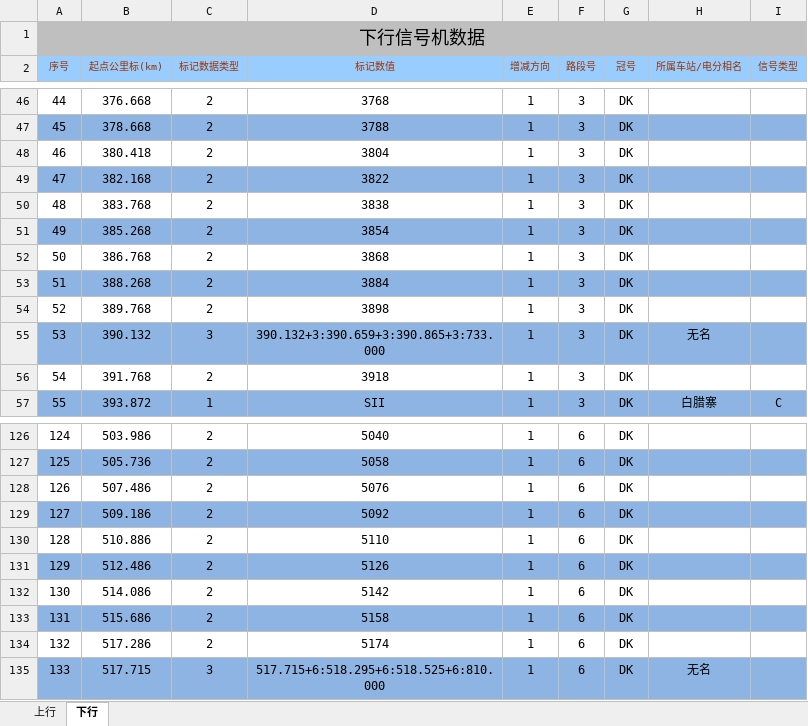
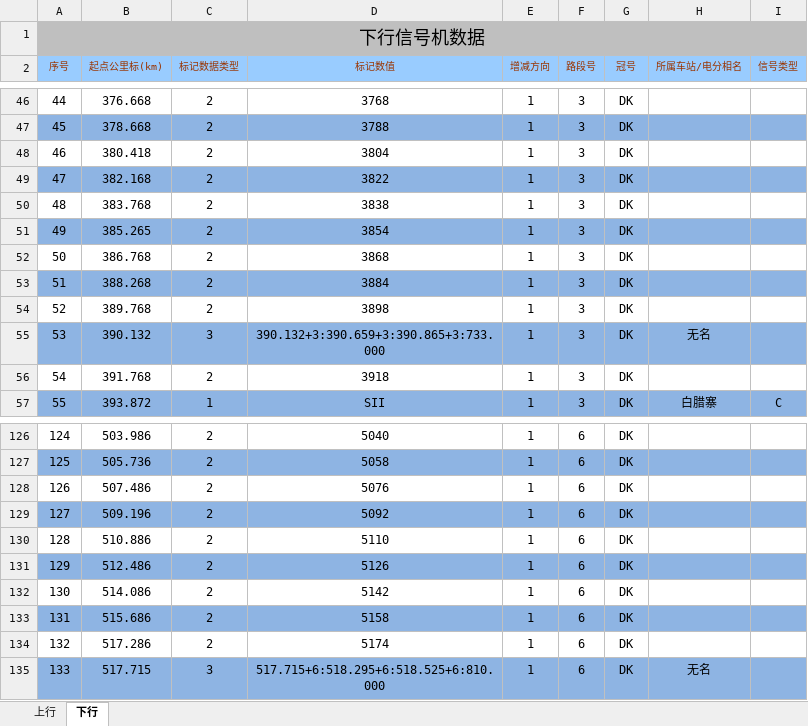
Before and after one commit to MrRnj/LineDataOperator, an Excel workbook: Inter_face/Inter_face/bin/Debug/excelmodels/信号机数据_single.xlsx, sheet 下行, drawn as a sheet; only a part is shown, gaps mark what is left out; values as stored, in another font and other column widths than the file's, no borders; the diff covers the shown part only; the diff names each change by its address in the sheet, - before the commit and + after, or states it on an @@ line.

```diff
--- a/Inter_face/Inter_face/bin/Debug/excelmodels/信号机数据_single.xlsx (sheet 下行)
+++ b/Inter_face/Inter_face/bin/Debug/excelmodels/信号机数据_single.xlsx (sheet 下行)
-B51 (起点公里标(km)): 385.268
+B51 (起点公里标(km)): 385.265
-B129 (起点公里标(km)): 509.186
+B129 (起点公里标(km)): 509.196
```
Also changed, not shown: 30 edited cells elsewhere in this sheet, sheet 上行, Inter_face/Inter_face/bin/Debug/excelmodels/信号机位置输出.xlsx, 35 other files.
